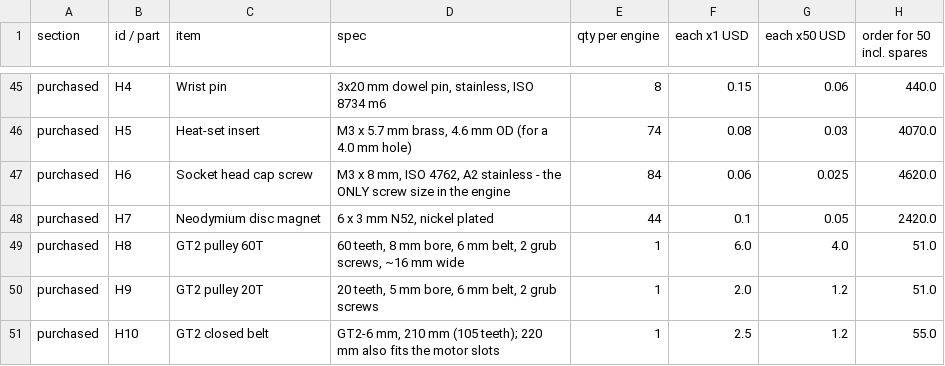
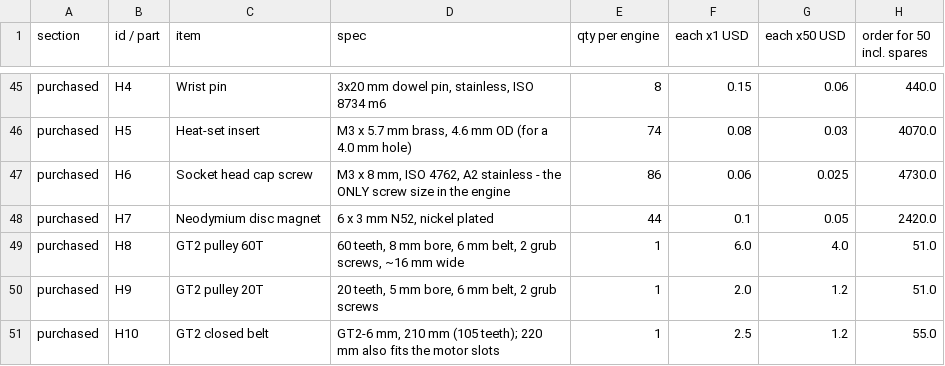
Before and after one commit to LM101713/Claude-Models, a CSV file: v10-engine/docs/BOM.csv, drawn as a sheet; only a part is shown, gaps mark what is left out.

```diff
--- a/v10-engine/docs/BOM.csv
+++ b/v10-engine/docs/BOM.csv
@@ -46,3 +46,3 @@ purchased,H4,Wrist pin,"3x20 mm dowel pin, stainless, ISO 8734 m6",8,0.15,0.06,4
 purchased,H5,Heat-set insert,"M3 x 5.7 mm brass, 4.6 mm OD (for a 4.0 mm hole)",74,0.08,0.03,4070.0
-purchased,H6,Socket head cap screw,"M3 x 8 mm, ISO 4762, A2 stainless - the ONLY screw size in the engine",84,0.06,0.025,4620.0
+purchased,H6,Socket head cap screw,"M3 x 8 mm, ISO 4762, A2 stainless - the ONLY screw size in the engine",86,0.06,0.025,4730.0
 purchased,H7,Neodymium disc magnet,"6 x 3 mm N52, nickel plated",44,0.1,0.05,2420.0
```
Also changed, not shown: v10-engine/docs/PROTO_BOM.csv, 22 other files.
